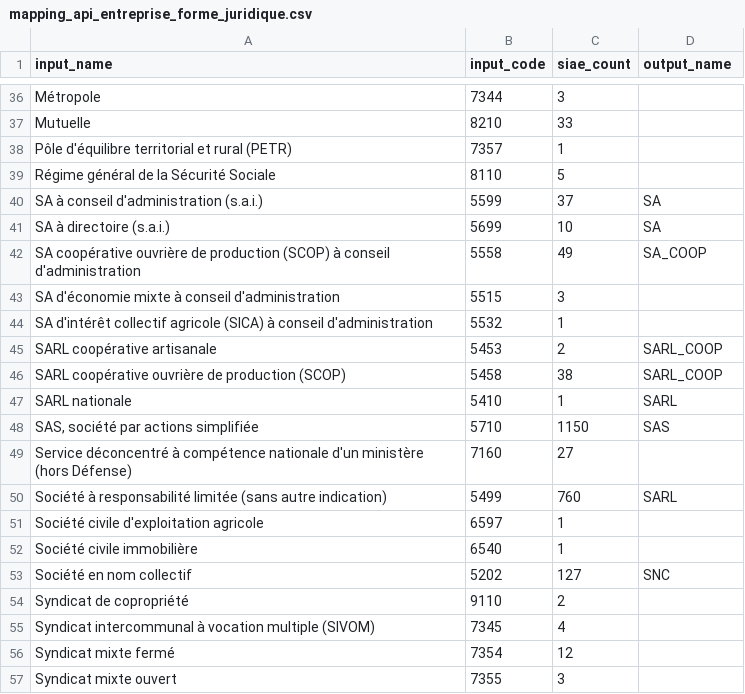
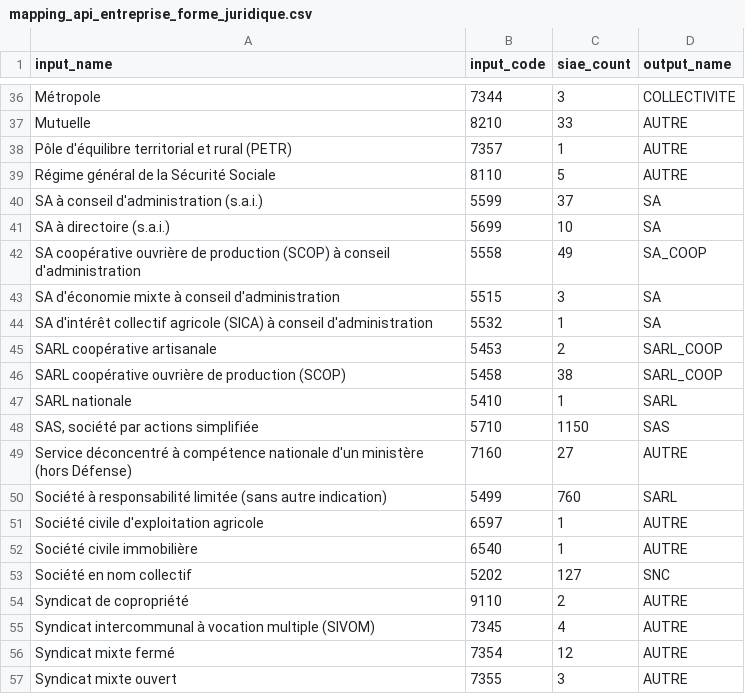
Before and after one commit to gip-inclusion/le-marche, a CSV file: lemarche/siaes/management/commands/data/mapping_api_entreprise_forme_juridique.csv, drawn as a sheet; only a part is shown, gaps mark what is left out; the diff covers the shown part only; the diff names each change by its address in the sheet, - before the commit and + after, or states it on an @@ line.

```diff
--- a/lemarche/siaes/management/commands/data/mapping_api_entreprise_forme_juridique.csv
+++ b/lemarche/siaes/management/commands/data/mapping_api_entreprise_forme_juridique.csv
-D36 (output_name): (empty)
+D36 (output_name): COLLECTIVITE
-D37:D39 (output_name): (empty)
+D37:D39 (output_name): AUTRE
-D43:D44 (output_name): (empty)
+D43:D44 (output_name): SA
-D49 (output_name): (empty)
+D49 (output_name): AUTRE
-D51:D52 (output_name): (empty)
+D51:D52 (output_name): AUTRE
-D54:D57 (output_name): (empty)
+D54:D57 (output_name): AUTRE
```
Also changed, not shown: 19 edited cells elsewhere in this file.
